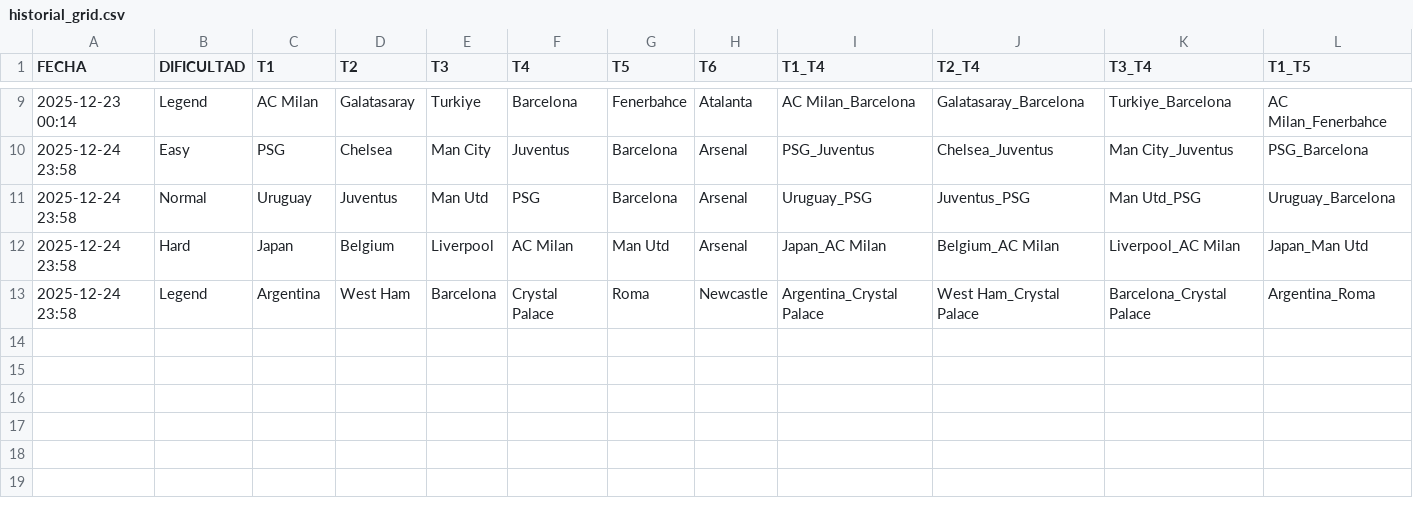
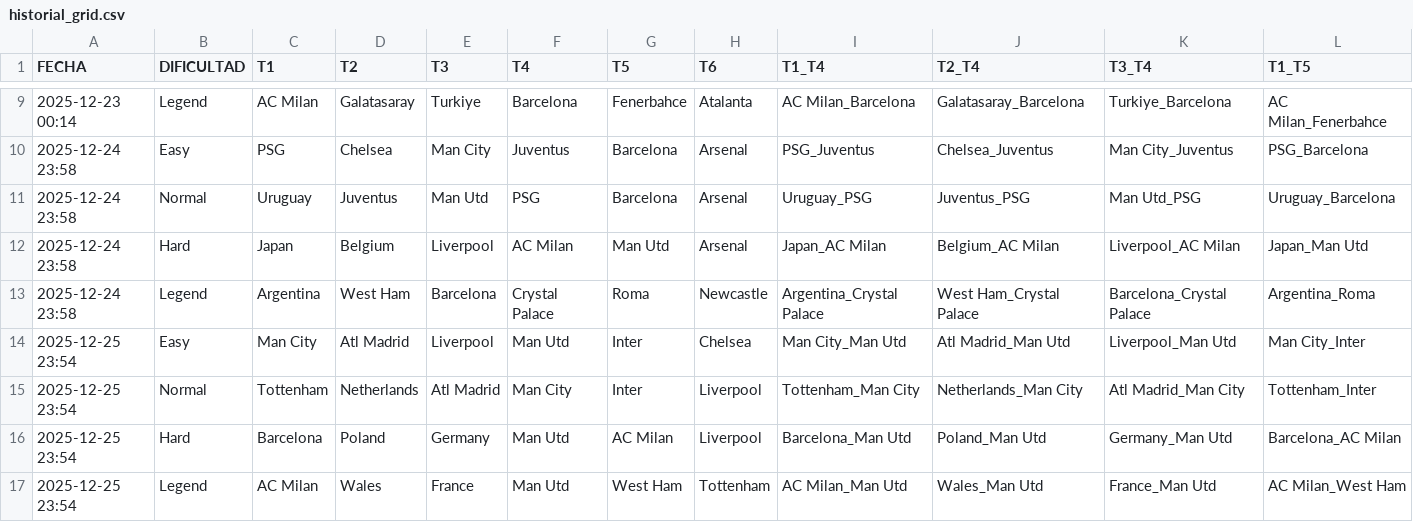
Before and after one commit to candelamtx32/scraping_futbol11, a CSV file: historial_grid.csv, drawn as a sheet; only a part is shown, gaps mark what is left out; rows hold the shown columns only; the diff names each change by its address in the sheet, - before the commit and + after, or states it on an @@ line.

```diff
--- a/historial_grid.csv
+++ b/historial_grid.csv
+row 14: 2025-12-25 23:54 | Easy | Man City | Atl Madrid | Liverpool | Man Utd | Inter | Chelsea | Man City_Man Utd | Atl Madrid_Man Utd | Liverpool_Man Utd | Man City_Inter
+row 15: 2025-12-25 23:54 | Normal | Tottenham | Netherlands | Atl Madrid | Man City | Inter | Liverpool | Tottenham_Man City | Netherlands_Man City | Atl Madrid_Man City | Tottenham_Inter
+row 16: 2025-12-25 23:54 | Hard | Barcelona | Poland | Germany | Man Utd | AC Milan | Liverpool | Barcelona_Man Utd | Poland_Man Utd | Germany_Man Utd | Barcelona_AC Milan
+row 17: 2025-12-25 23:54 | Legend | AC Milan | Wales | France | Man Utd | West Ham | Tottenham | AC Milan_Man Utd | Wales_Man Utd | France_Man Utd | AC Milan_West Ham
```
Also changed, not shown: historial_connections.csv, historial_formaciones.csv, 1 other file.
